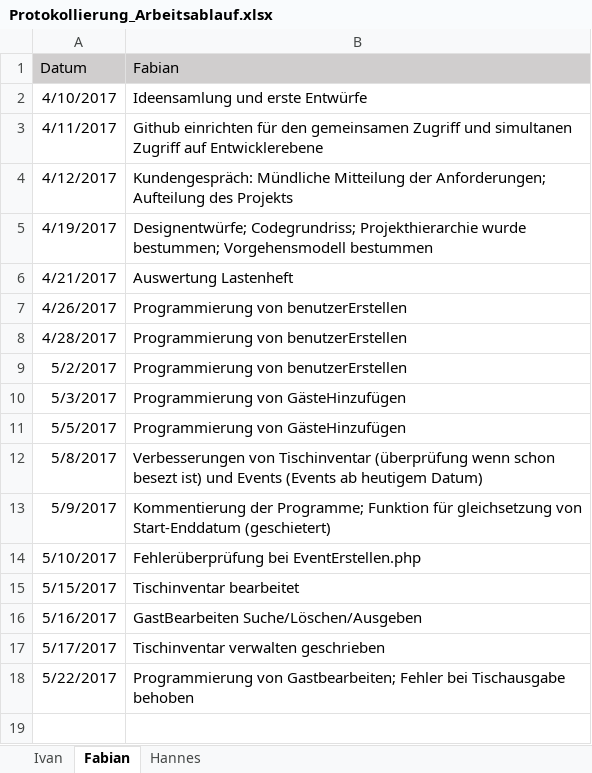
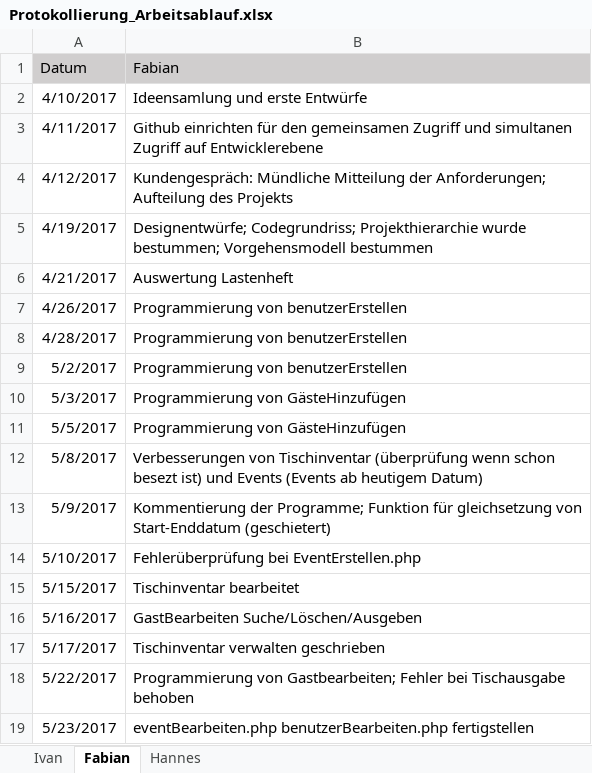
Before and after one commit to ivaan97/EventPass_easyScan, an Excel workbook: DOCUMENTATION/Protokollierung_Arbeitsablauf.xlsx, sheet Fabian, drawn as a sheet; values as stored, in another font and other column widths than the file's, no borders; the diff names each change by its address in the sheet, - before the commit and + after, or states it on an @@ line.

```diff
--- a/DOCUMENTATION/Protokollierung_Arbeitsablauf.xlsx (sheet Fabian)
+++ b/DOCUMENTATION/Protokollierung_Arbeitsablauf.xlsx (sheet Fabian)
+row 19: 5/23/2017 | eventBearbeiten.php benutzerBearbeiten.php fertigstellen
```
Also changed, not shown: sheet Hannes, sheet Ivan.
